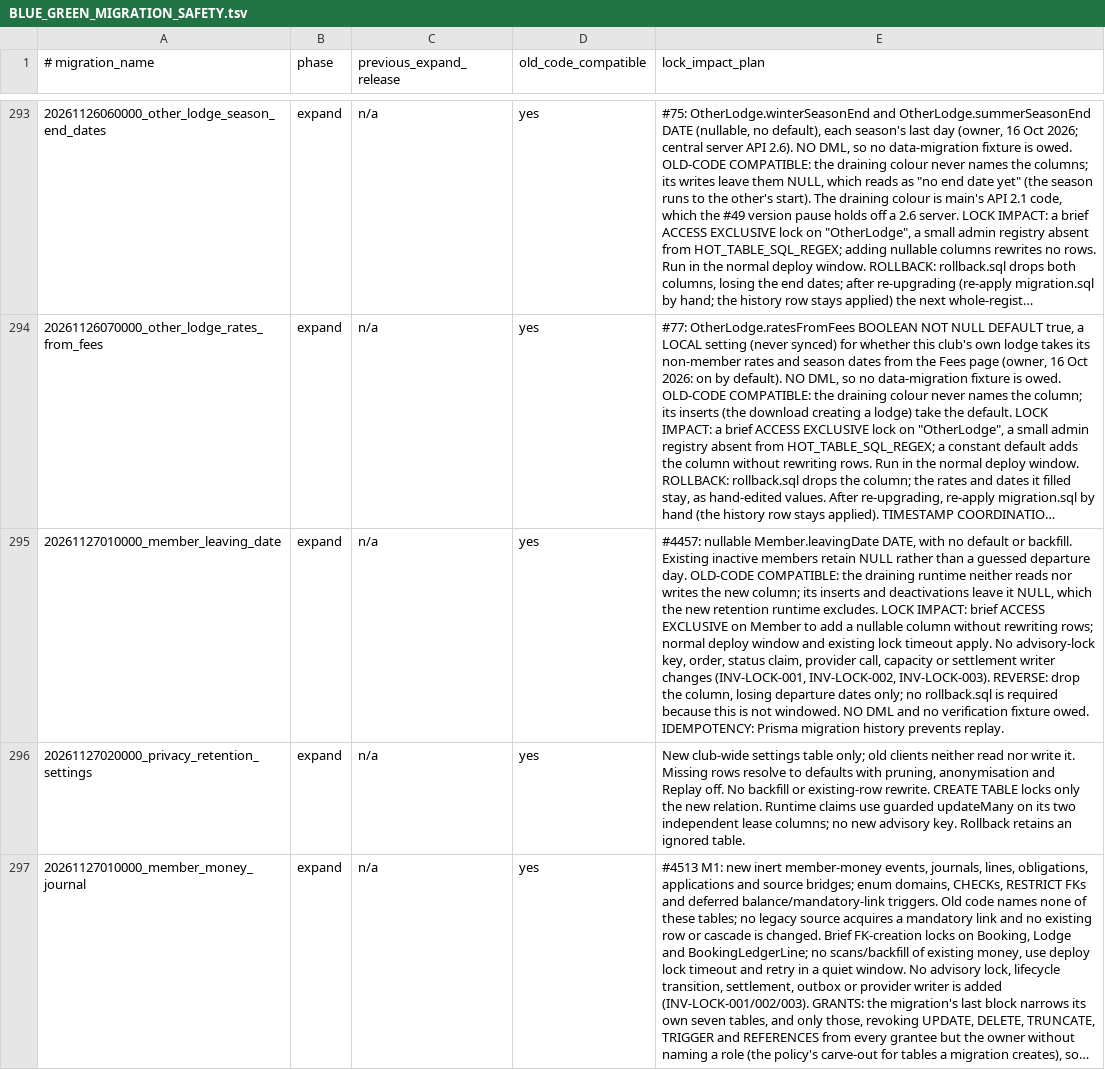
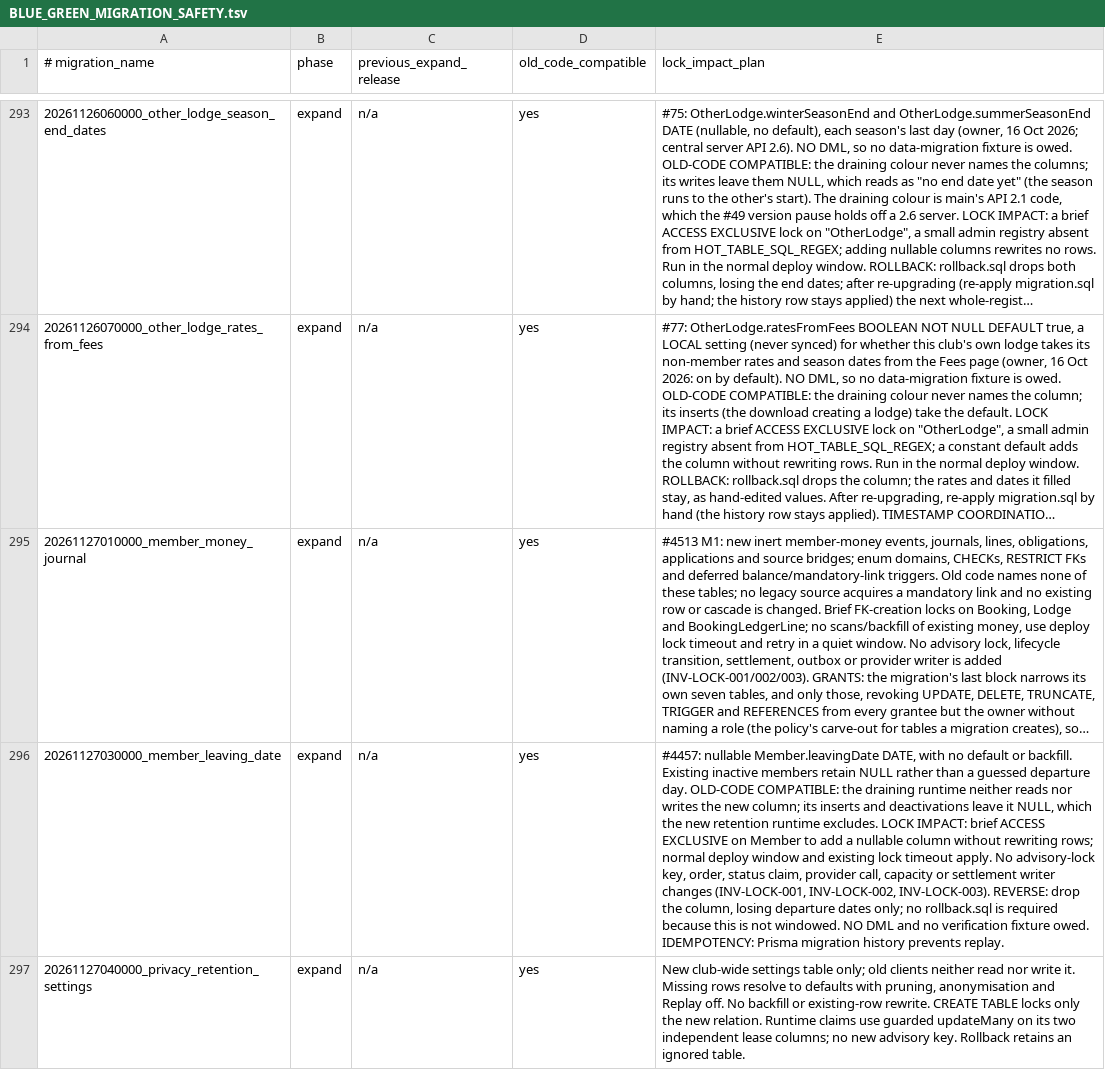
Before and after one commit to thatskiff33/AlpineClubBookingsNZ, a TSV file: docs/BLUE_GREEN_MIGRATION_SAFETY.tsv, drawn as a sheet; only a part is shown, gaps mark what is left out; long unchanged cells end in …; removed rows and columns are numbered as before the commit, all else as after; the diff names each change by its address in the sheet, - before the commit and + after, or states it on an @@ line.

Commit message:
fix(#4457): narrow retention cursors and order migrations after inbound sync

```diff
--- a/docs/BLUE_GREEN_MIGRATION_SAFETY.tsv
+++ b/docs/BLUE_GREEN_MIGRATION_SAFETY.tsv
-row 295: 20261127010000_member_leaving_date | expand | n/a | yes | #4457: nullable Member.leavingDate DATE, with no default or backfill. Existing inactive members retain NULL rather than a guessed departure day. OLD-CODE COMPATIBLE: the draining runtime neither reads nor writes the new column; its inserts and deactivations leave it NULL, which the new retention runtime excludes. LOCK IMPACT: brief ACCESS EXCLUSIVE on Member to add a nullable column without rewriting rows; normal deploy window and existing lock timeout apply. No advisory-lock key, order, status claim, provider call, capacity or settlement writer changes (INV-LOCK-001, INV-LOCK-002, INV-LOCK-003). REVERSE: drop the column, losing departure dates only; no rollback.sql is required because this is not windowed. NO DML and no verification fixture owed. IDEMPOTENCY: Prisma migration history prevents replay.
-row 296: 20261127020000_privacy_retention_settings | expand | n/a | yes | New club-wide settings table only; old clients neither read nor write it. Missing rows resolve to defaults with pruning, anonymisation and Replay off. No backfill or existing-row rewrite. CREATE TABLE locks only the new relation. Runtime claims use guarded updateMany on its two independent lease columns; no new advisory key. Rollback retains an ignored table.
+row 296: 20261127030000_member_leaving_date | expand | n/a | yes | #4457: nullable Member.leavingDate DATE, with no default or backfill. Existing inactive members retain NULL rather than a guessed departure day. OLD-CODE COMPATIBLE: the draining runtime neither reads nor writes the new column; its inserts and deactivations leave it NULL, which the new retention runtime excludes. LOCK IMPACT: brief ACCESS EXCLUSIVE on Member to add a nullable column without rewriting rows; normal deploy window and existing lock timeout apply. No advisory-lock key, order, status claim, provider call, capacity or settlement writer changes (INV-LOCK-001, INV-LOCK-002, INV-LOCK-003). REVERSE: drop the column, losing departure dates only; no rollback.sql is required because this is not windowed. NO DML and no verification fixture owed. IDEMPOTENCY: Prisma migration history prevents replay.
+row 297: 20261127040000_privacy_retention_settings | expand | n/a | yes | New club-wide settings table only; old clients neither read nor write it. Missing rows resolve to defaults with pruning, anonymisation and Replay off. No backfill or existing-row rewrite. CREATE TABLE locks only the new relation. Runtime claims use guarded updateMany on its two independent lease columns; no new advisory key. Rollback retains an ignored table.
```
Also changed, not shown: 4 other files.
